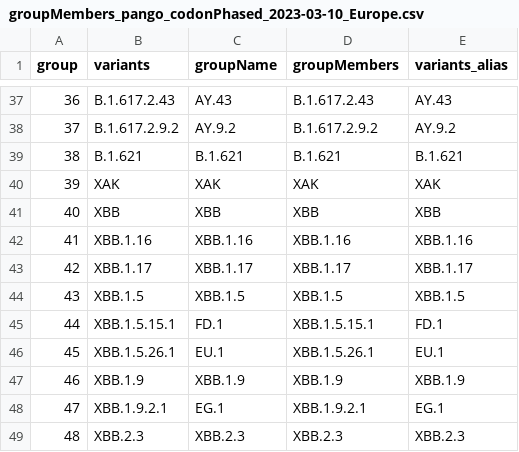
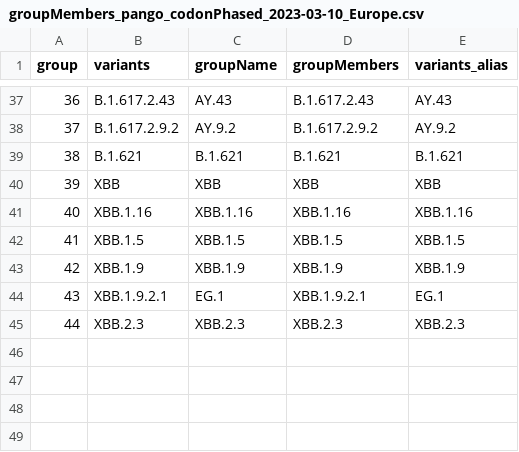
Before and after one commit to fabou-uobaf/VaQuERo, a CSV file: resources/groupMembers_pango_codonPhased_2023-03-10_Europe.csv, drawn as a sheet; only a part is shown, gaps mark what is left out; removed rows and columns are numbered as before the commit, all else as after; the diff names each change by its address in the sheet, - before the commit and + after, or states it on an @@ line.

```diff
--- a/resources/groupMembers_pango_codonPhased_2023-03-10_Europe.csv
+++ b/resources/groupMembers_pango_codonPhased_2023-03-10_Europe.csv
-row 40: 39 | XAK | XAK | XAK | XAK
@@ column A (group) renumbered from row 40 down @@
-row 43: 42 | XBB.1.17 | XBB.1.17 | XBB.1.17 | XBB.1.17
-row 45: 44 | XBB.1.5.15.1 | FD.1 | XBB.1.5.15.1 | FD.1
-row 46: 45 | XBB.1.5.26.1 | EU.1 | XBB.1.5.26.1 | EU.1
```
Also changed, not shown: resources/mutations_list_grouped_pango_codonPhased_2023-03-10_Europe.csv, 1 other file.
